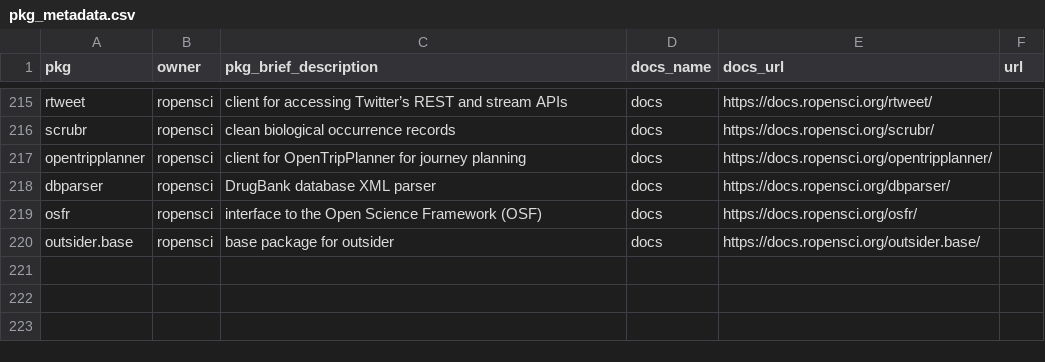
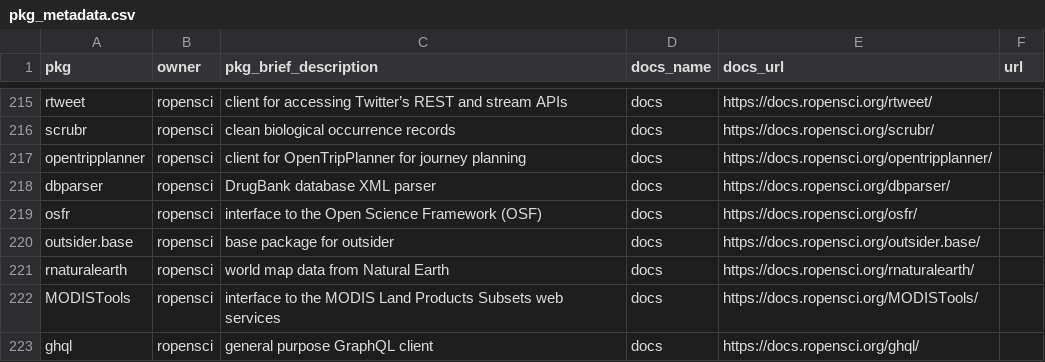
Before and after one commit to ropensci-org/monthly, a CSV file: data/pkg_metadata.csv, drawn as a sheet; only a part is shown, gaps mark what is left out; the diff names each change by its address in the sheet, - before the commit and + after, or states it on an @@ line.

```diff
--- a/data/pkg_metadata.csv
+++ b/data/pkg_metadata.csv
+row 221: rnaturalearth | ropensci | world map data from Natural Earth | docs | https://docs.ropensci.org/rnaturalearth/
+row 222: MODISTools | ropensci | interface to the MODIS Land Products Subsets web services | docs | https://docs.ropensci.org/MODISTools/
+row 223: ghql | ropensci | general purpose GraphQL client | docs | https://docs.ropensci.org/ghql/
```
Also changed, not shown: data/newversions.csv, 10 other files.
